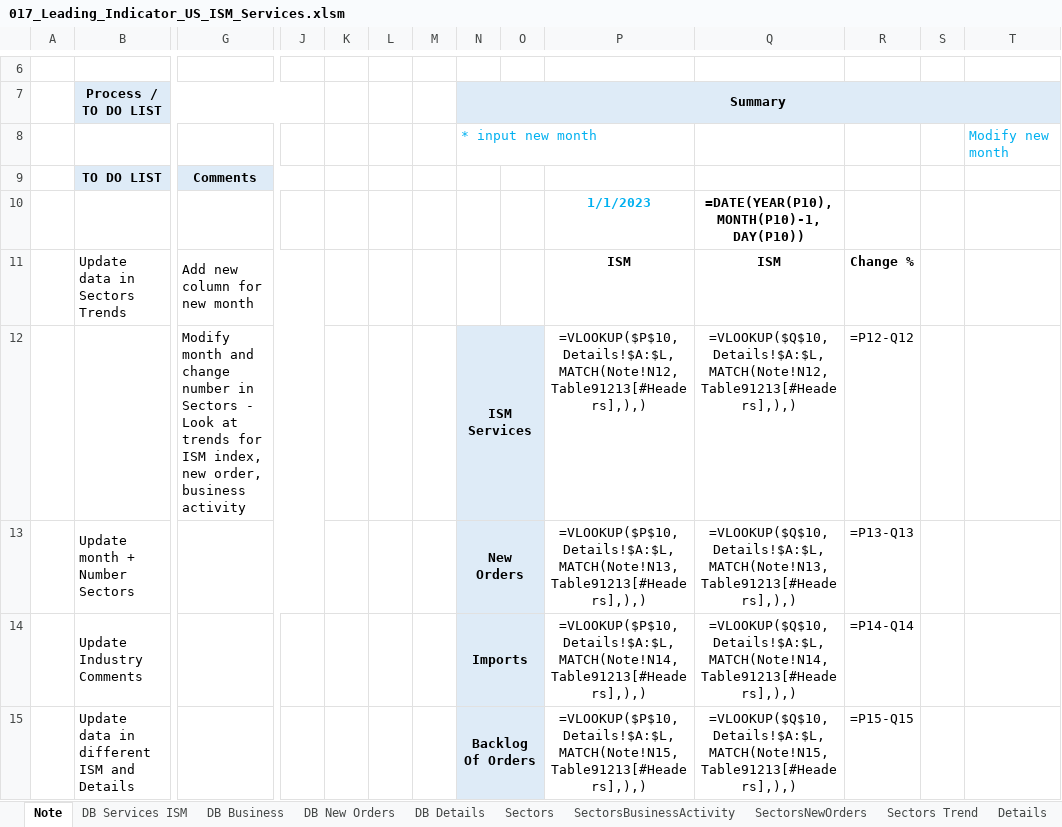
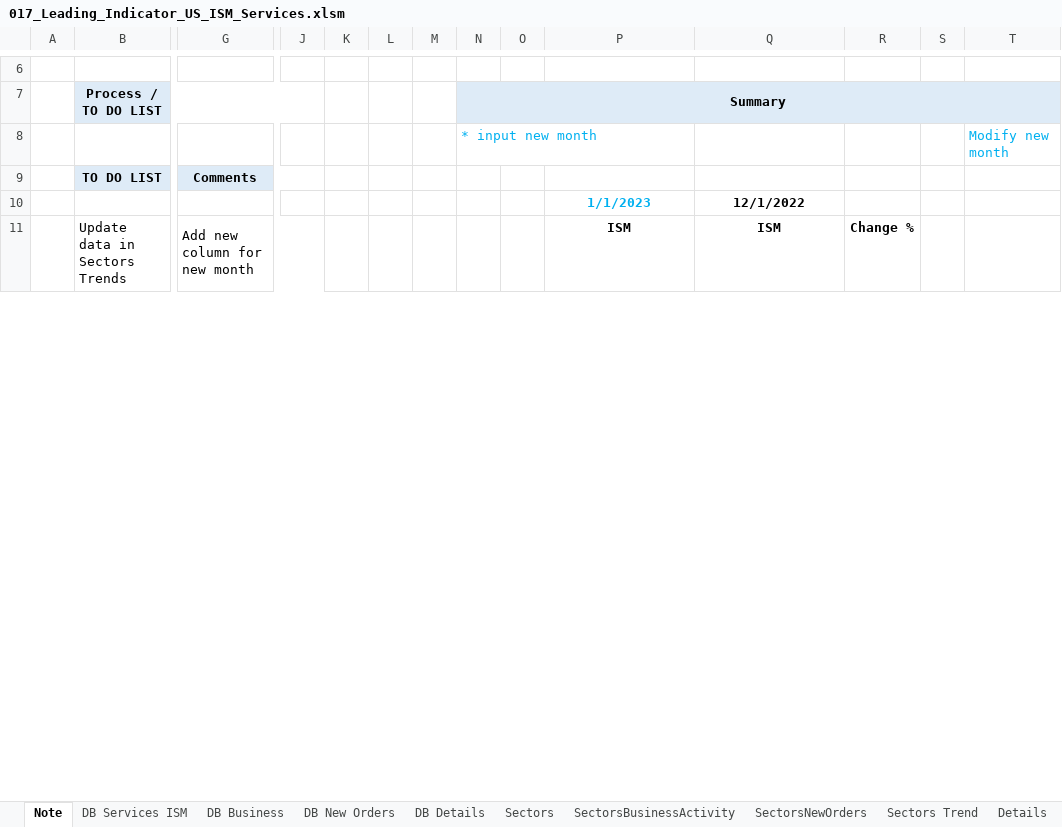
Before and after one commit to markjm5/portfoliomanagement, an Excel workbook: trading_excel_files/03_Leading_Indicators/017_Leading_Indicator_US_ISM_Services.xlsm, sheet Note, drawn as a sheet; only a part is shown, gaps mark what is left out; values as stored, in another font and other column widths than the file's, no borders; formulas without a stored value are shown as written; charts and pictures and conditional formats not drawn; removed rows and columns are numbered as before the commit, all else as after; rows hold the shown columns only; the diff covers the shown part only; the diff names each change by its address in the sheet, - before the commit and + after, or states it on an @@ line.

```diff
--- a/trading_excel_files/03_Leading_Indicators/017_Leading_Indicator_US_ISM_Services.xlsm (sheet Note)
+++ b/trading_excel_files/03_Leading_Indicators/017_Leading_Indicator_US_ISM_Services.xlsm (sheet Note)
-Q10: =DATE(YEAR(P10),MONTH(P10)-1,DAY(P10))
+Q10: 12/1/2022
-row 12:  |  | Modify month and change number in Sectors - Look at trends for ISM index, new order, business activity |  |  |  |  | ISM Services |  | =VLOOKUP($P$10,Details!$A:$L,MATCH(Note!N12,Table91213[#Headers],),) | =VLOOKUP($Q$10,Details!$A:$L,MATCH(Note!N12,Table91213[#Headers],),) | =P12-Q12
-row 13:  | Update month + Number Sectors |  |  |  |  |  | New Orders |  | =VLOOKUP($P$10,Details!$A:$L,MATCH(Note!N13,Table91213[#Headers],),) | =VLOOKUP($Q$10,Details!$A:$L,MATCH(Note!N13,Table91213[#Headers],),) | =P13-Q13
-row 14:  | Update Industry Comments |  |  |  |  |  | Imports |  | =VLOOKUP($P$10,Details!$A:$L,MATCH(Note!N14,Table91213[#Headers],),) | =VLOOKUP($Q$10,Details!$A:$L,MATCH(Note!N14,Table91213[#Headers],),) | =P14-Q14
-row 15:  | Update data in different ISM and Details |  |  |  |  |  | Backlog Of Orders |  | =VLOOKUP($P$10,Details!$A:$L,MATCH(Note!N15,Table91213[#Headers],),) | =VLOOKUP($Q$10,Details!$A:$L,MATCH(Note!N15,Table91213[#Headers],),) | =P15-Q15
```
Also changed, not shown: 11 added rows and 7 removed rows elsewhere in this sheet, sheet Sectors Trend, sheet Details, sheet ISM Services vs GDP, sheet ISM Services, sheet SectorsNewOrders, sheet SectorsBusinessActivity, 1 more sheet, charts or pictures, trading_excel_files/01_lagging_coincident_indicators/002_lagging_indicator_us_gdp.xlsm, trading_excel_files/03_Leading_Indicators/018_Leading_Indicator_PMI_Manufacturing_World.xlsm, 26 other files.
